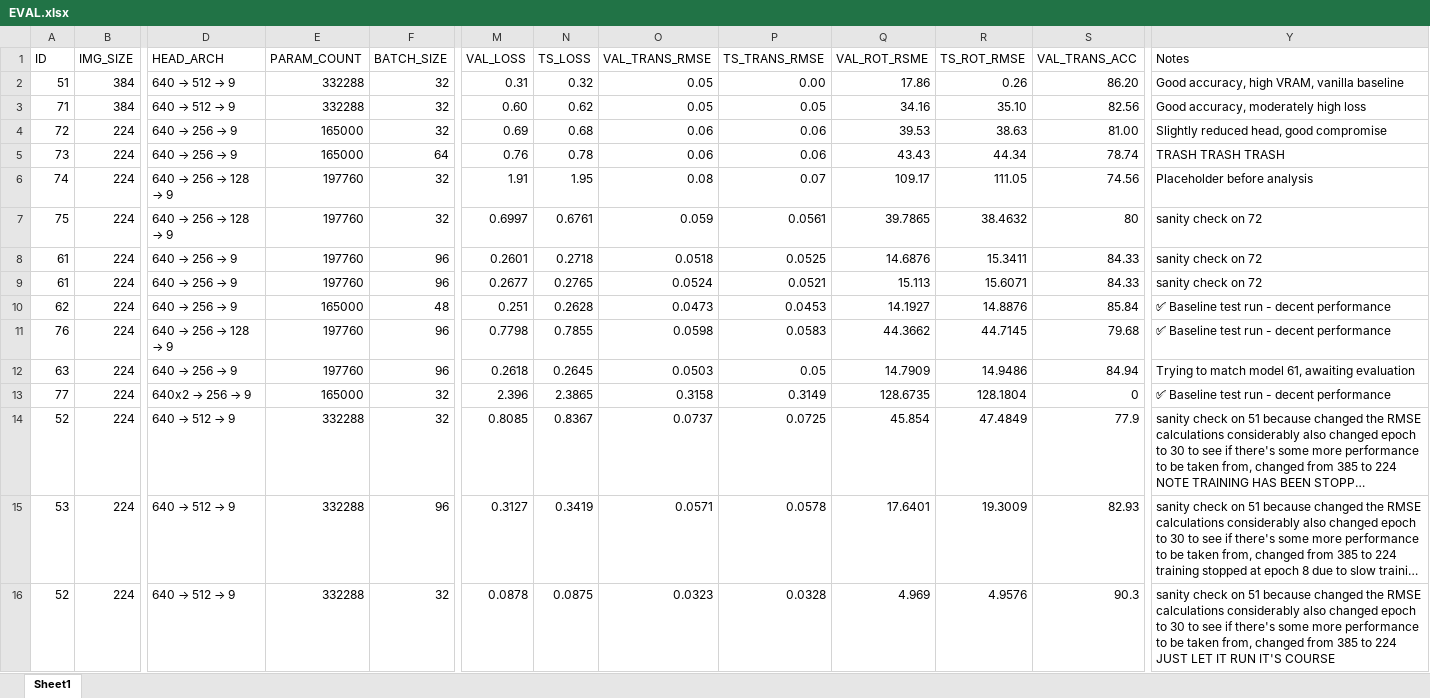
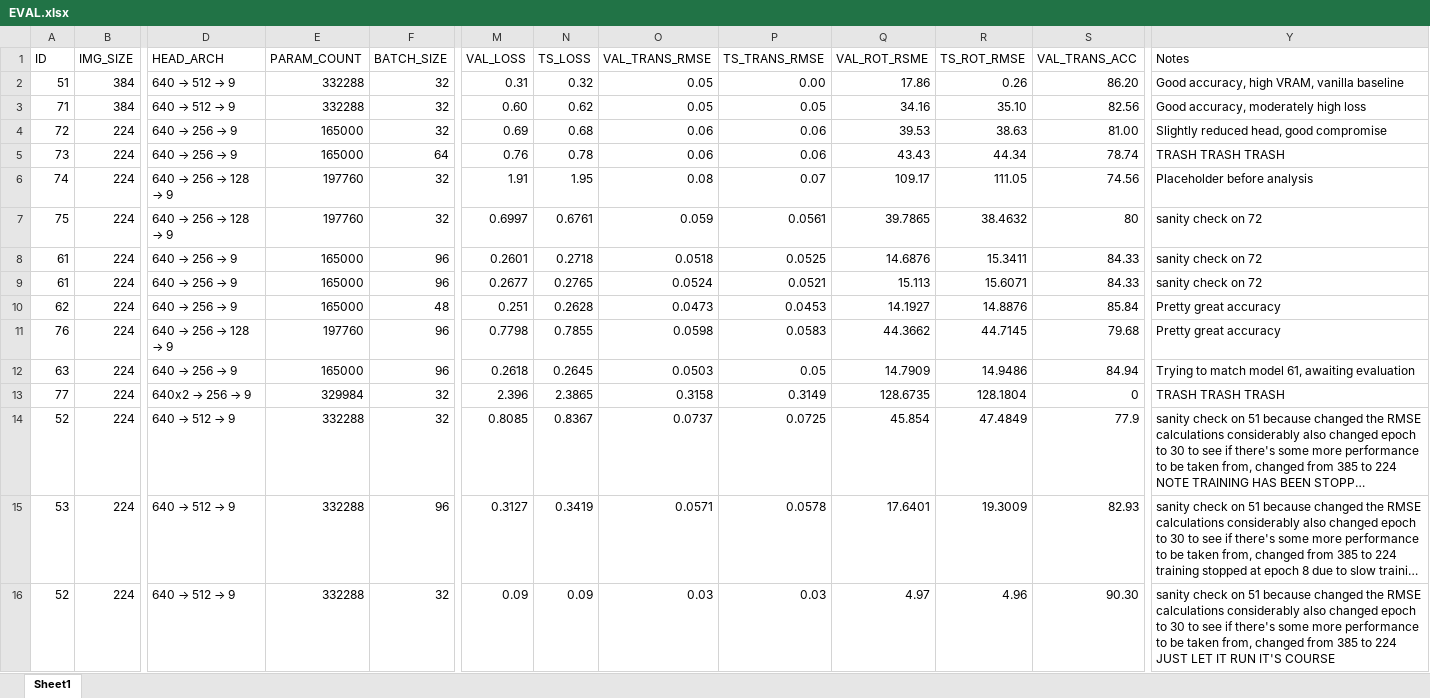
Before and after one commit to Renoceros/STEREO-6DOF, an Excel workbook: model/EVAL.xlsx, sheet Sheet1, drawn as a sheet; only a part is shown, gaps mark what is left out; long unchanged cells end in …; values as stored, in another font and other column widths than the file's, no borders; the diff names each change by its address in the sheet, - before the commit and + after, or states it on an @@ line.

```diff
--- a/model/EVAL.xlsx (sheet Sheet1)
+++ b/model/EVAL.xlsx (sheet Sheet1)
-E8:E9 (PARAM_COUNT): 197760
+E8:E9 (PARAM_COUNT): 165000
-Y10:Y11 (Notes): ✅ Baseline test run - decent performance
+Y10:Y11 (Notes): Pretty great accuracy
-E12 (PARAM_COUNT): 197760
+E12 (PARAM_COUNT): 165000
-E13 (PARAM_COUNT): 165000
+E13 (PARAM_COUNT): 329984
-Y13 (Notes): ✅ Baseline test run - decent performance
+Y13 (Notes): TRASH TRASH TRASH
-M16 (VAL_LOSS): 0.0878
+M16 (VAL_LOSS): 0.09
-N16 (TS_LOSS): 0.0875
+N16 (TS_LOSS): 0.09
-O16 (VAL_TRANS_RMSE): 0.0323
+O16 (VAL_TRANS_RMSE): 0.03
-P16 (TS_TRANS_RMSE): 0.0328
+P16 (TS_TRANS_RMSE): 0.03
-Q16 (VAL_ROT_RSME): 4.969
+Q16 (VAL_ROT_RSME): 4.97
-R16 (TS_ROT_RMSE): 4.9576
+R16 (TS_ROT_RMSE): 4.96
-S16 (VAL_TRANS_ACC): 90.3
+S16 (VAL_TRANS_ACC): 90.30
-Y16 (Notes): …IT'S COURSE
+Y16 (Notes): …IT'S COURSE
```
Also changed, not shown: 16 other files.
